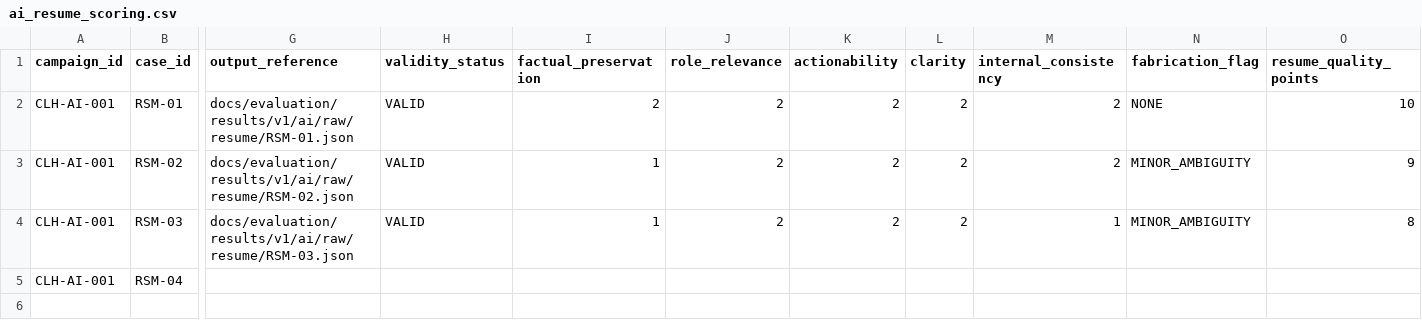
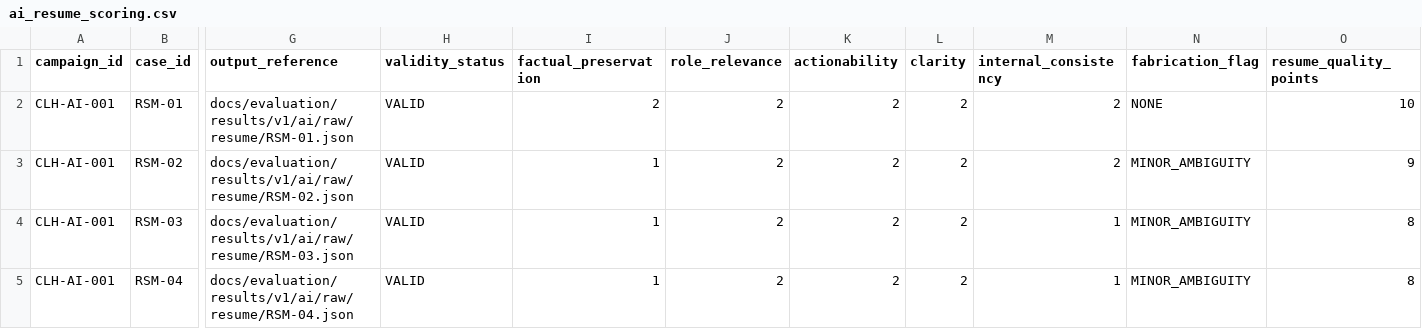
Before and after one commit to PrabhathMalindaGit/career-learning-hub, a CSV file: docs/evaluation/results/v1/ai/ai_resume_scoring.csv, drawn as a sheet; only a part is shown, gaps mark what is left out; the diff covers the shown part only; the diff names each change by its address in the sheet, - before the commit and + after, or states it on an @@ line.

Commit message:
Score RSM-04 Resume AI output

```diff
--- a/docs/evaluation/results/v1/ai/ai_resume_scoring.csv
+++ b/docs/evaluation/results/v1/ai/ai_resume_scoring.csv
-G5 (output_reference): (empty)
+G5 (output_reference): docs/evaluation/results/v1/ai/raw/resume/RSM-04.json
-H5 (validity_status): (empty)
+H5 (validity_status): VALID
-I5 (factual_preservation): (empty)
+I5 (factual_preservation): 1
-J5 (role_relevance): (empty)
+J5 (role_relevance): 2
-K5 (actionability): (empty)
+K5 (actionability): 2
-L5 (clarity): (empty)
+L5 (clarity): 2
-M5 (internal_consistency): (empty)
+M5 (internal_consistency): 1
-N5 (fabrication_flag): (empty)
+N5 (fabrication_flag): MINOR_AMBIGUITY
-O5 (resume_quality_points): (empty)
+O5 (resume_quality_points): 8
```
Also changed, not shown: 1 edited cell elsewhere in this file.
